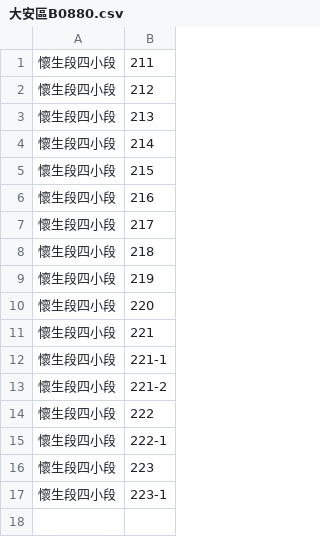
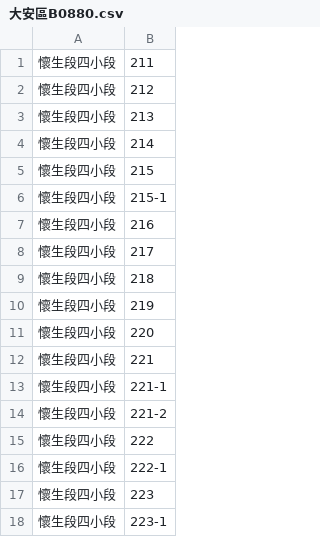
Before and after one commit to GrimReaperSam/NiceCreativeName, a CSV file: OCR/LandNumber/大安區B0880.csv, drawn as a sheet.

```diff
--- a/OCR/LandNumber/大安區B0880.csv
+++ b/OCR/LandNumber/大安區B0880.csv
@@ -5,2 +5,3 @@
 懷生段四小段,215
+懷生段四小段,215-1
 懷生段四小段,216
```
Also changed, not shown: OCR/LandNumber/done/大同區B0792.csv, OCR/LandNumber/done/大同區B0862.csv, 8 other files.
